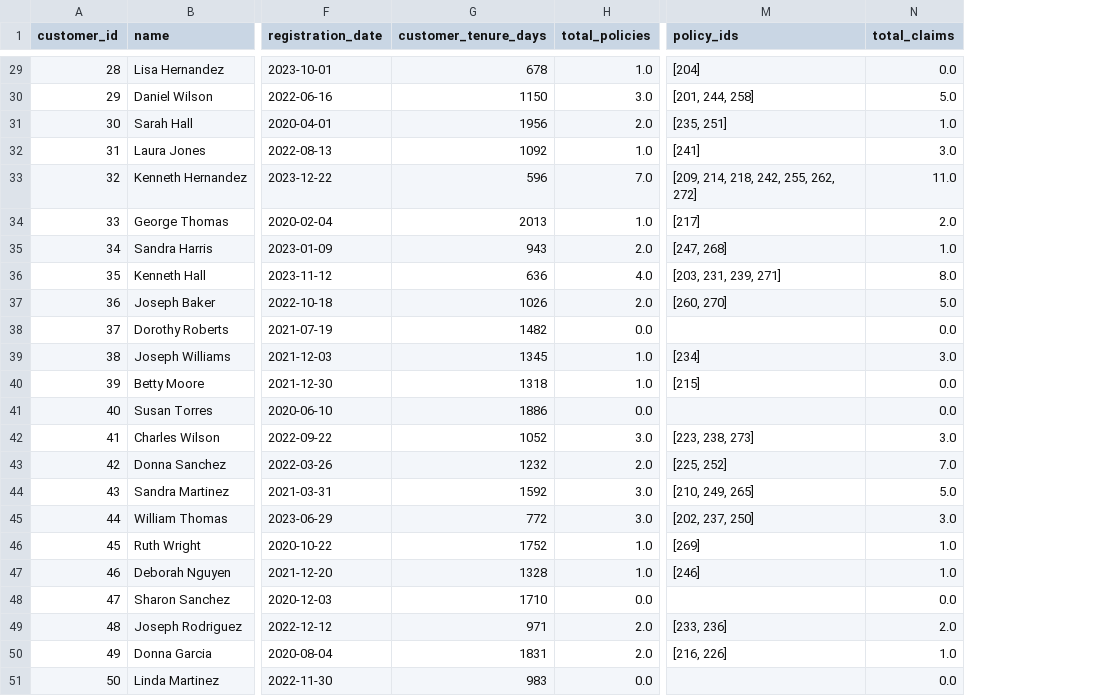
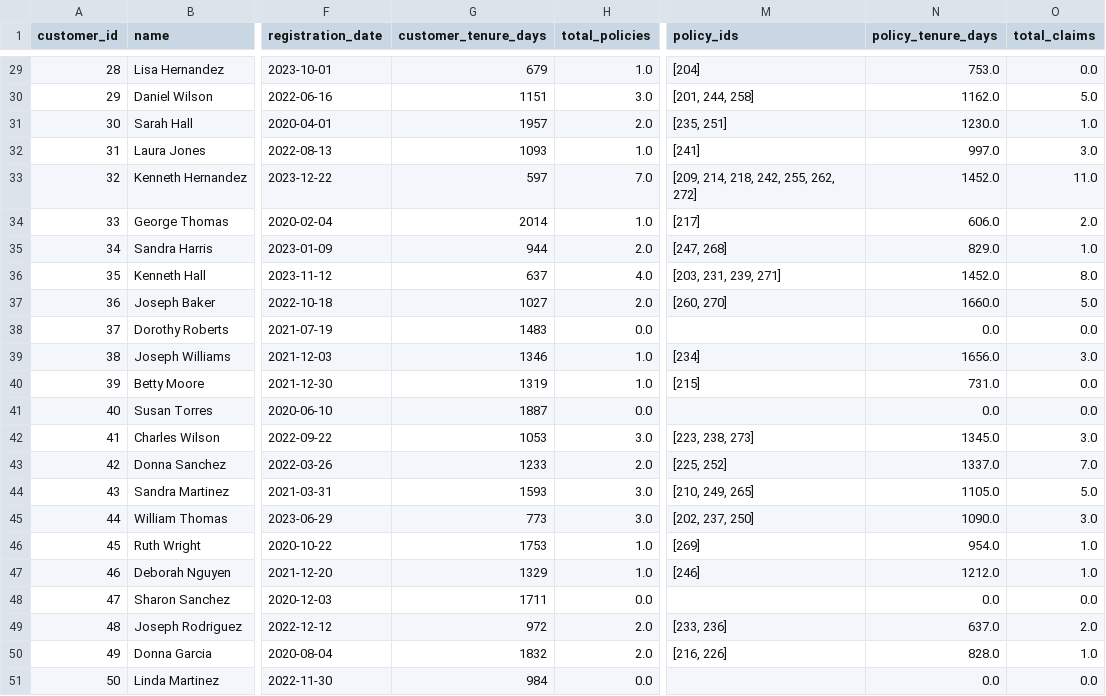
Before and after one commit to devyAI/LTV-and-Risk-Profiling, a CSV file: outputs/customer_analytics_merged.csv, drawn as a sheet; only a part is shown, gaps mark what is left out; the diff covers the shown part only; the diff names each change by its address in the sheet, - before the commit and + after, or states it on an @@ line.

```diff
--- a/outputs/customer_analytics_merged.csv
+++ b/outputs/customer_analytics_merged.csv
+column N (policy_tenure_days), rows 29-51: 753.0 | 1162.0 | 1230.0 | 997.0 | 1452.0 | 606.0 | 829.0 | 1452.0 | 1660.0 | 0.0 | 1656.0 | 731.0 | 0.0 | 1345.0 | 1337.0 | 1105.0 | 1090.0 | 954.0 | 1212.0 | 0.0 | 637.0 | 828.0 | 0.0
-G29 (customer_tenure_days): 678
+G29 (customer_tenure_days): 679
-G30 (customer_tenure_days): 1150
+G30 (customer_tenure_days): 1151
-G31 (customer_tenure_days): 1956
+G31 (customer_tenure_days): 1957
-G32 (customer_tenure_days): 1092
+G32 (customer_tenure_days): 1093
-G33 (customer_tenure_days): 596
+G33 (customer_tenure_days): 597
-G34 (customer_tenure_days): 2013
+G34 (customer_tenure_days): 2014
-G35 (customer_tenure_days): 943
+G35 (customer_tenure_days): 944
-G36 (customer_tenure_days): 636
+G36 (customer_tenure_days): 637
-G37 (customer_tenure_days): 1026
+G37 (customer_tenure_days): 1027
-G38 (customer_tenure_days): 1482
+G38 (customer_tenure_days): 1483
-G39 (customer_tenure_days): 1345
+G39 (customer_tenure_days): 1346
-G40 (customer_tenure_days): 1318
+G40 (customer_tenure_days): 1319
-G41 (customer_tenure_days): 1886
+G41 (customer_tenure_days): 1887
-G42 (customer_tenure_days): 1052
+G42 (customer_tenure_days): 1053
-G43 (customer_tenure_days): 1232
+G43 (customer_tenure_days): 1233
-G44 (customer_tenure_days): 1592
+G44 (customer_tenure_days): 1593
-G45 (customer_tenure_days): 772
+G45 (customer_tenure_days): 773
-G46 (customer_tenure_days): 1752
+G46 (customer_tenure_days): 1753
-G47 (customer_tenure_days): 1328
+G47 (customer_tenure_days): 1329
-G48 (customer_tenure_days): 1710
+G48 (customer_tenure_days): 1711
-G49 (customer_tenure_days): 971
+G49 (customer_tenure_days): 972
-G50 (customer_tenure_days): 1831
+G50 (customer_tenure_days): 1832
-G51 (customer_tenure_days): 983
+G51 (customer_tenure_days): 984
```
Also changed, not shown: 27 edited cells elsewhere in this file, 8 other files.
